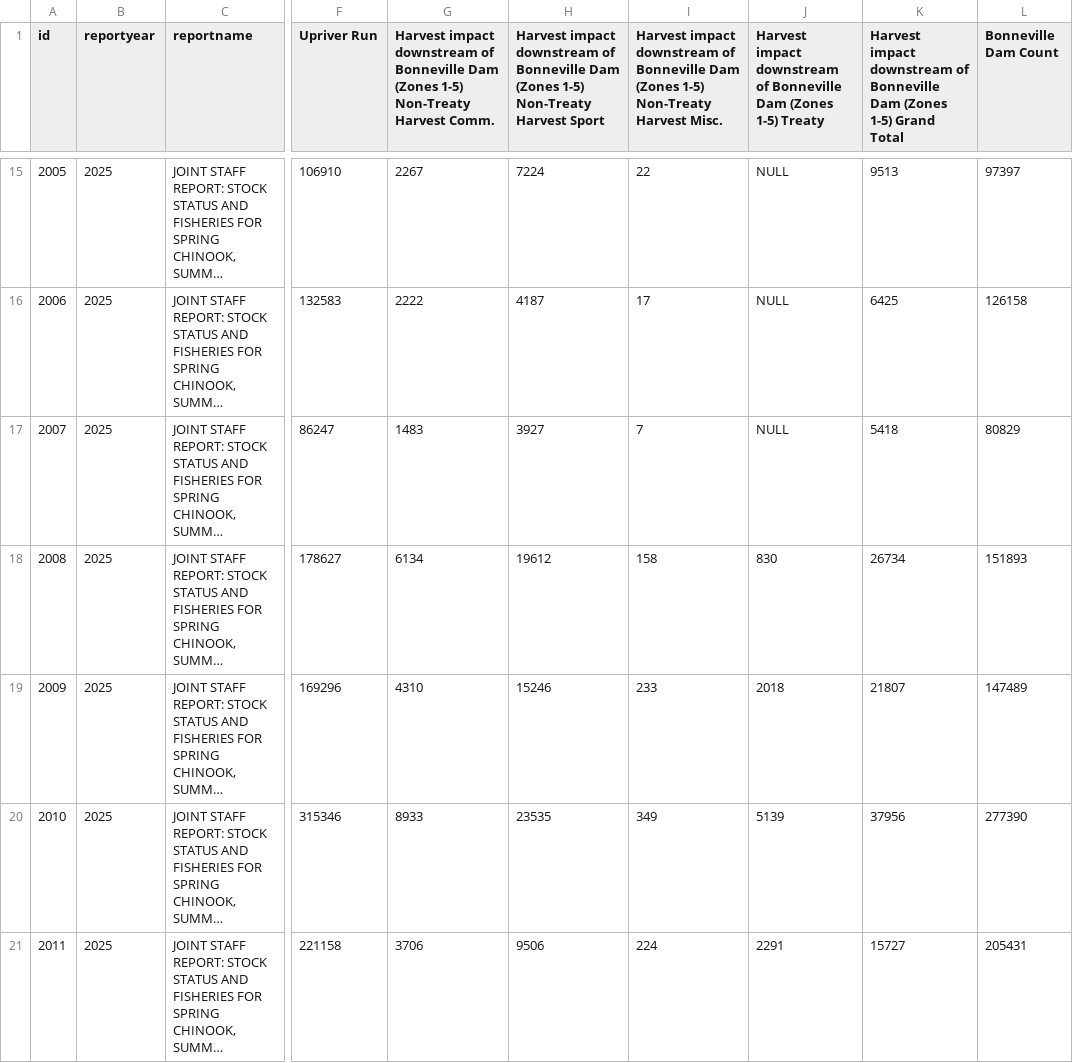
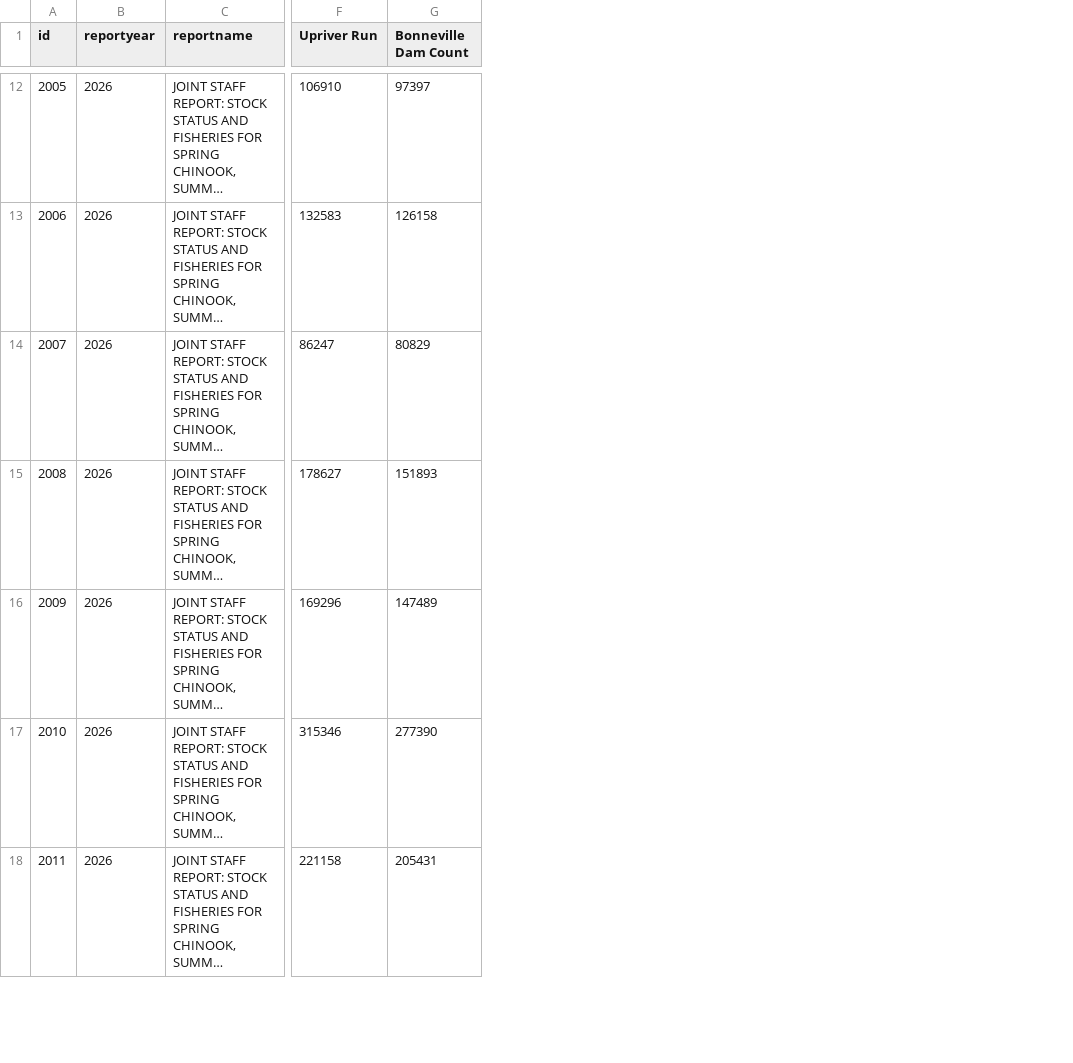
Before and after one commit to Columbia-Basin-Research-CBR/ConvRateTools, a CSV file: Methods/DART-Applied NMFS-Method/Data and estimates/DART_NMFS_ConvR_CH1_JSR_Harvest.csv, drawn as a sheet; only a part is shown, gaps mark what is left out; long unchanged cells end in …; removed rows and columns are numbered as before the commit, all else as after; the diff covers the shown part only; the diff names each change by its address in the sheet, - before the commit and + after, or states it on an @@ line.

```diff
--- a/Methods/DART-Applied NMFS-Method/Data and estimates/DART_NMFS_ConvR_CH1_JSR_Harvest.csv
+++ b/Methods/DART-Applied NMFS-Method/Data and estimates/DART_NMFS_ConvR_CH1_JSR_Harvest.csv
-column G, row 1: Harvest impact downstream of Bonneville Dam (Zones 1-5) Non-Treaty Harvest Comm.; rows 15-21: 2267 | 2222 | 1483 | 6134 | 4310 | 8933 | 3706
-column H, row 1: Harvest impact downstream of Bonneville Dam (Zones 1-5) Non-Treaty Harvest Sport; rows 15-21: 7224 | 4187 | 3927 | 19612 | 15246 | 23535 | 9506
-column I, row 1: Harvest impact downstream of Bonneville Dam (Zones 1-5) Non-Treaty Harvest Misc.; rows 15-21: 22 | 17 | 7 | 158 | 233 | 349 | 224
-column J, row 1: Harvest impact downstream of Bonneville Dam (Zones 1-5) Treaty; rows 15-21: NULL | NULL | NULL | 830 | 2018 | 5139 | 2291
-column K, row 1: Harvest impact downstream of Bonneville Dam (Zones 1-5) Grand Total; rows 15-21: 9513 | 6425 | 5418 | 26734 | 21807 | 37956 | 15727
-B12:B18 (reportyear): 2025
+B12:B18 (reportyear): 2026
```
Also changed, not shown: 1 added row, 3 removed rows and 26 edited cells elsewhere in this file, Methods/DART-Applied NMFS-Method/Data and estimates/DART_NMFS_ConvR_CH1_JSR_Abv_MCN_Harvest.csv, Methods/DART-Applied NMFS-Method/Data and estimates/DART_NMFS_ConvR_MidColSthd_abvJDA_Pit_Detects.csv, 18 other files.
